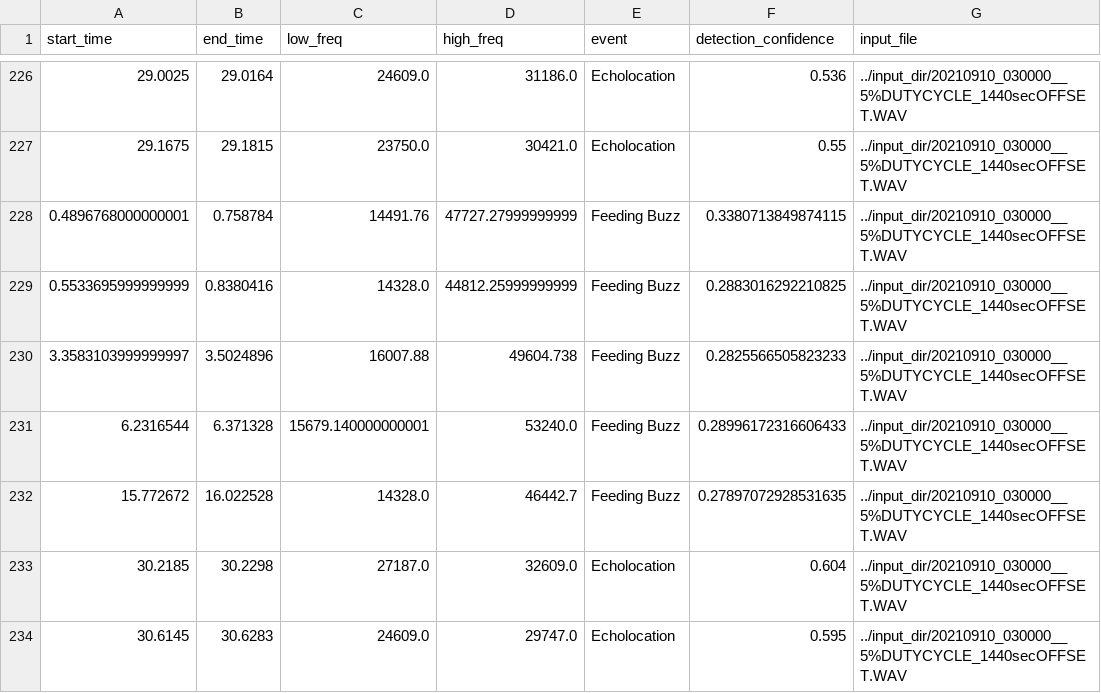
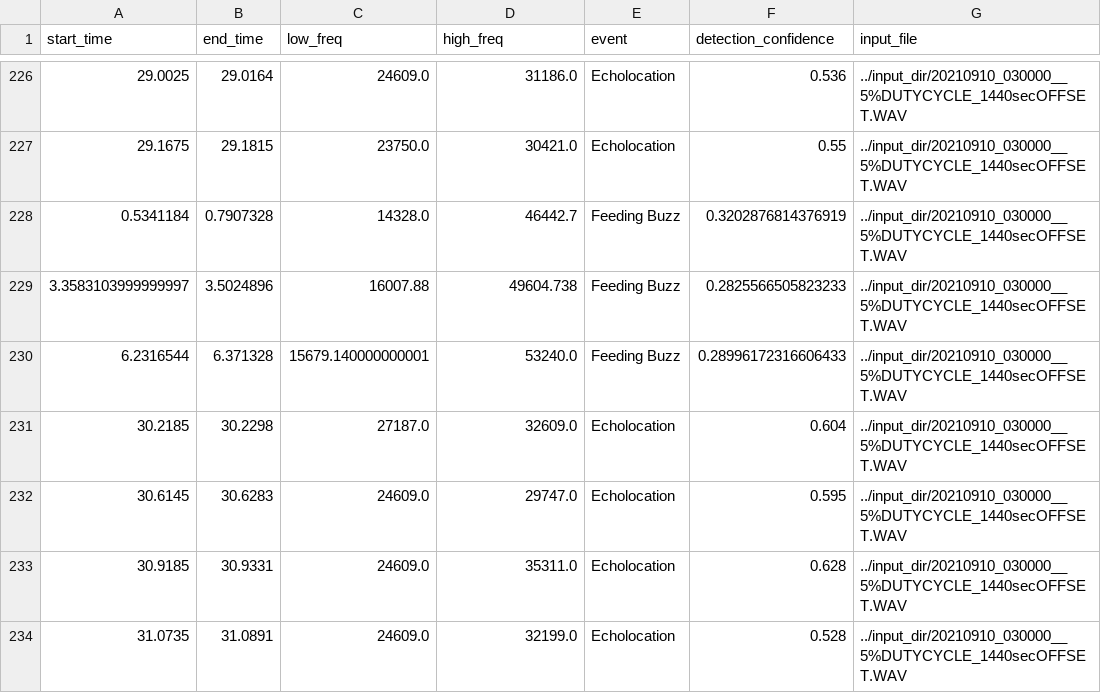
Before and after one commit to ctuguinay/bat-detector-msds, a CSV file: output_dir/BatDetectorMSDS-20210910_030000__5%DUTYCYCLE_1440secOFFSET.WAV.csv, drawn as a sheet; only a part is shown, gaps mark what is left out; the shorter side is filled out with more unchanged rows.

```diff
--- a/output_dir/BatDetectorMSDS-20210910_030000__5%DUTYCYCLE_1440secOFFSET.WAV.csv
+++ b/output_dir/BatDetectorMSDS-20210910_030000__5%DUTYCYCLE_1440secOFFSET.WAV.csv
@@ -227,7 +227,5 @@ start_time,end_time,low_freq,high_freq,event,detection_confidence,input_file
 29.1675,29.1815,23750.0,30421.0,Echolocation,0.55,../input_dir/20210910_030000__5%DUTYCYCLE_1440secOFFSET.WAV
-0.4896768000000001,0.758784,14491.76,47727.27999999999,Feeding Buzz,0.3380713849874115,../input_dir/20210910_030000__5%DUTYCYCLE_1440secOFFSET.WAV
-0.5533695999999999,0.8380416,14328.0,44812.25999999999,Feeding Buzz,0.2883016292210825,../input_dir/20210910_030000__5%DUTYCYCLE_1440secOFFSET.WAV
+0.5341184,0.7907328,14328.0,46442.7,Feeding Buzz,0.3202876814376919,../input_dir/20210910_030000__5%DUTYCYCLE_1440secOFFSET.WAV
 3.3583103999999997,3.5024896,16007.88,49604.738,Feeding Buzz,0.2825566505823233,../input_dir/20210910_030000__5%DUTYCYCLE_1440secOFFSET.WAV
 6.2316544,6.371328,15679.140000000001,53240.0,Feeding Buzz,0.28996172316606433,../input_dir/20210910_030000__5%DUTYCYCLE_1440secOFFSET.WAV
-15.772672,16.022528,14328.0,46442.7,Feeding Buzz,0.27897072928531635,../input_dir/20210910_030000__5%DUTYCYCLE_1440secOFFSET.WAV
 30.2185,30.2298,27187.0,32609.0,Echolocation,0.604,../input_dir/20210910_030000__5%DUTYCYCLE_1440secOFFSET.WAV
```
Also changed, not shown: 4 other files.
